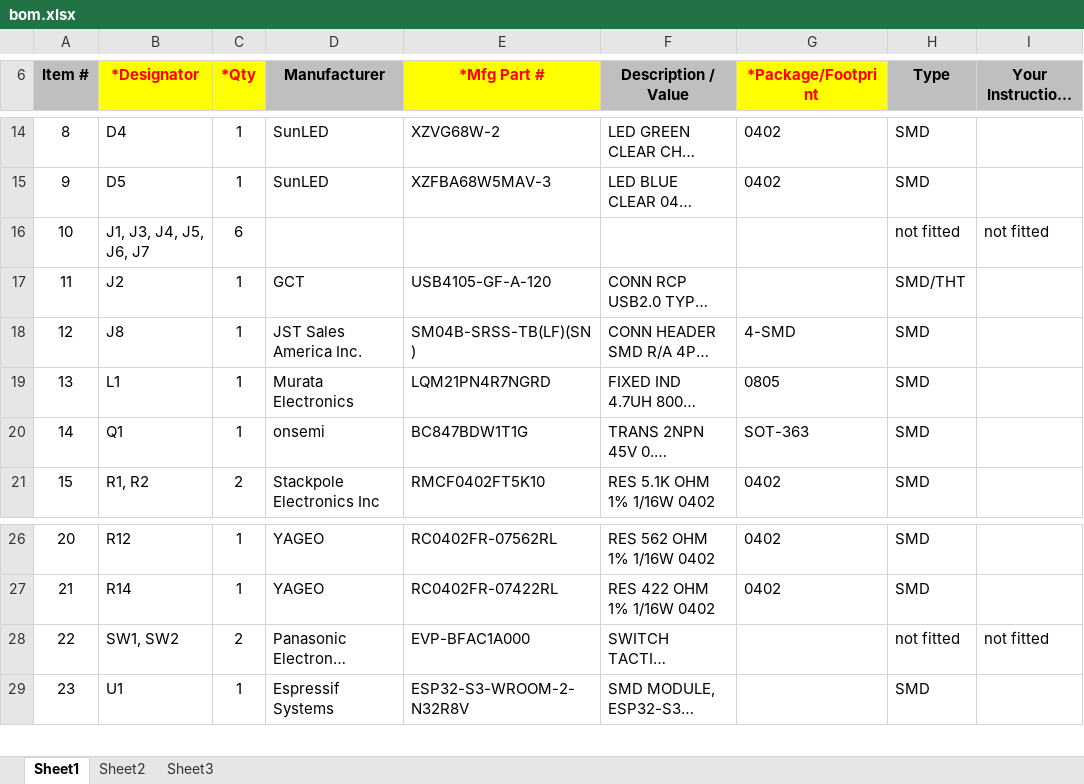
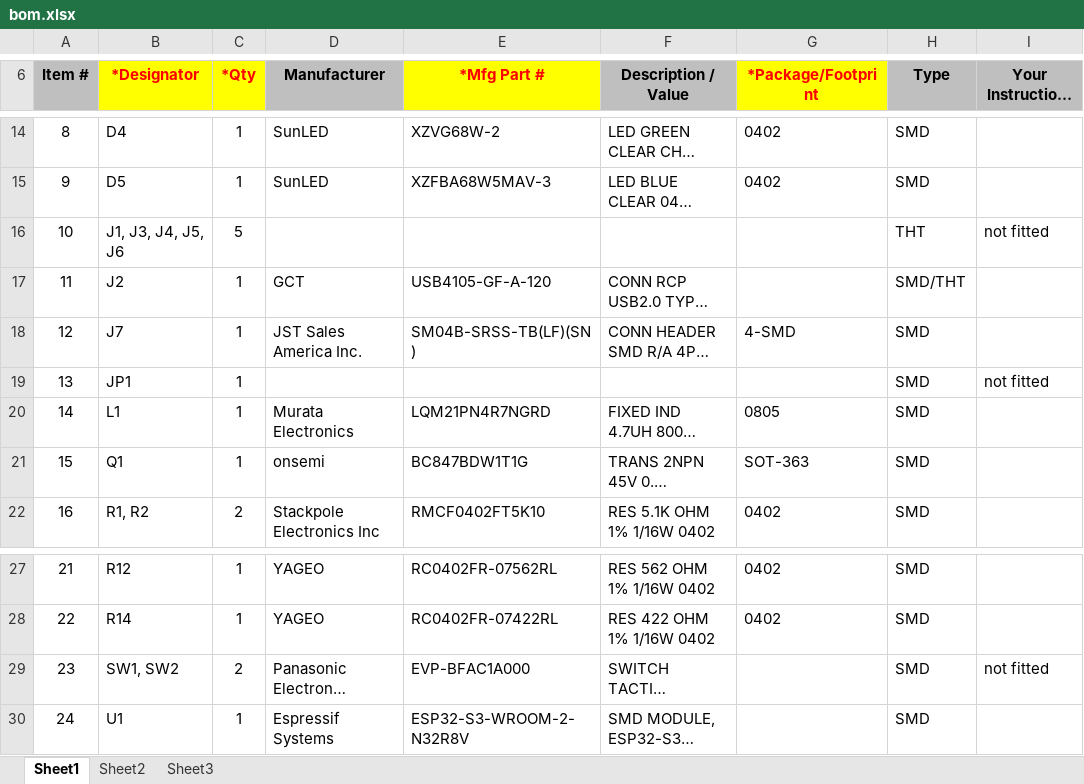
Before and after one commit to OpenRemise/ESP32S3Board, an Excel workbook: bom.xlsx, sheet Sheet1, drawn as a sheet; only a part is shown, gaps mark what is left out; long unchanged cells end in …; values as stored, in another font and other column widths than the file's, no borders; charts and pictures not drawn; removed rows and columns are numbered as before the commit, all else as after; the diff names each change by its address in the sheet, - before the commit and + after, or states it on an @@ line.

```diff
--- a/bom.xlsx (sheet Sheet1)
+++ b/bom.xlsx (sheet Sheet1)
-row 16: 10 | J1, J3, J4, J5, J6, J7 | 6 |  |  |  |  | not fitted | not fitted
+row 16: 10 | J1, J3, J4, J5, J6 | 5 |  |  |  |  | THT | not fitted
-B18 (*Designator): J8
+B18 (*Designator): J7
+row 19: 13 | JP1 | 1 |  |  |  |  | SMD | not fitted
@@ column A (Item #) renumbered from row 20 down @@
-H29 (Type): not fitted
+H29 (Type): SMD
```
Also changed, not shown: charts or pictures, 2 other files.
